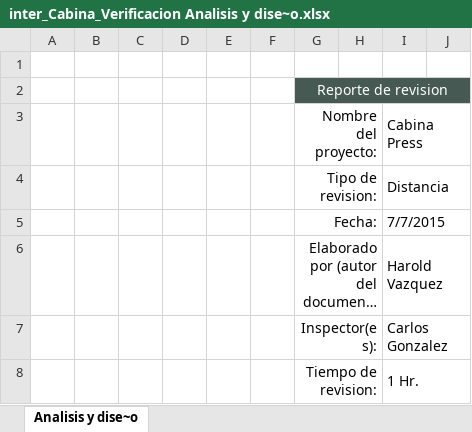
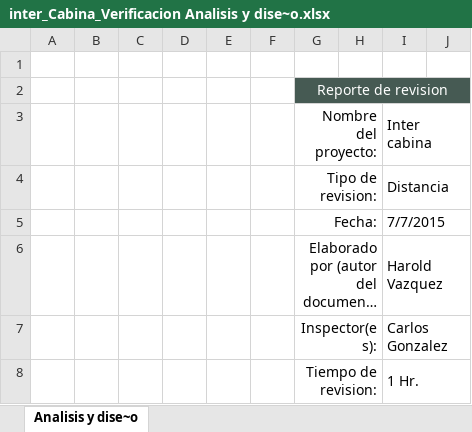
Before and after one commit to CharlsG/IWM, an Excel workbook: Proyectos/Activos/inter_Cabina/3. Ejecución/3.1 Análisis y Diseño/inter_Cabina_Verificacion Analisis y dise~o.xlsx, sheet Analisis y dise~o, drawn as a sheet; only a part is shown; long unchanged cells end in …; values as stored, in another font and other column widths than the file's, no borders; charts and pictures not drawn; the diff names each change by its address in the sheet, - before the commit and + after, or states it on an @@ line.

Commit message:
Cambio de nombre

```diff
--- a/Proyectos/Activos/inter_Cabina/3. Ejecución/3.1 Análisis y Diseño/inter_Cabina_Verificacion Analisis y dise~o.xlsx (sheet Analisis y dise~o)
+++ b/Proyectos/Activos/inter_Cabina/3. Ejecución/3.1 Análisis y Diseño/inter_Cabina_Verificacion Analisis y dise~o.xlsx (sheet Analisis y dise~o)
-I3: Cabina Press
+I3: Inter cabina
```
